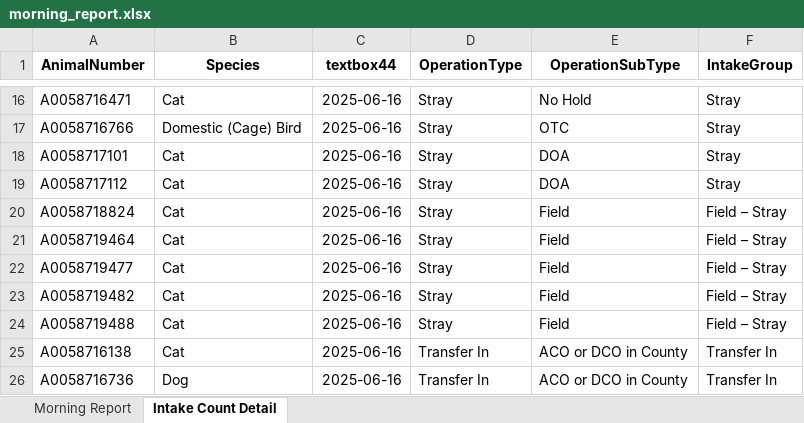
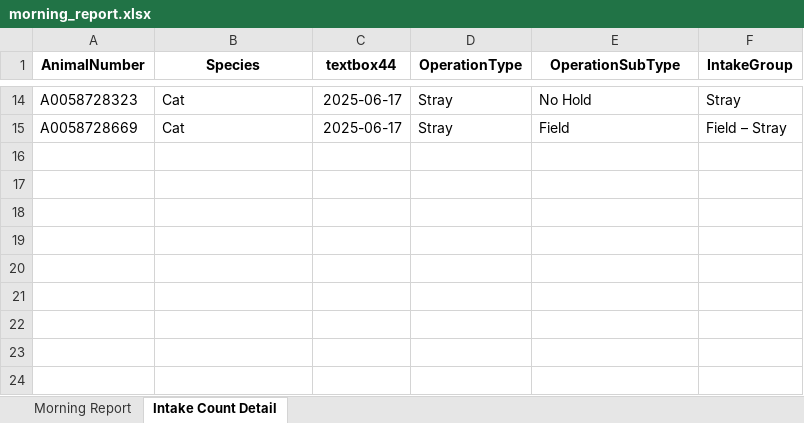
Before and after one commit to zsprowls/SPCAAutomation, an Excel workbook: MorningEmail/morning_report.xlsx, sheet Intake Count Detail, drawn as a sheet; only a part is shown, gaps mark what is left out; values as stored, in another font and other column widths than the file's, no borders; removed rows and columns are numbered as before the commit, all else as after; the diff covers the shown part only; the diff names each change by its address in the sheet, - before the commit and + after, or states it on an @@ line.

```diff
--- a/MorningEmail/morning_report.xlsx (sheet Intake Count Detail)
+++ b/MorningEmail/morning_report.xlsx (sheet Intake Count Detail)
-A14 (AnimalNumber): A0058716471
+A14 (AnimalNumber): A0058728323
-C14 (textbox44): 2025-06-16
+C14 (textbox44): 2025-06-17
-row 17: A0058716766 | Domestic (Cage) Bird | 2025-06-16 | Stray | OTC | Stray
-row 18: A0058717101 | Cat | 2025-06-16 | Stray | DOA | Stray
-row 19: A0058717112 | Cat | 2025-06-16 | Stray | DOA | Stray
-row 20: A0058718824 | Cat | 2025-06-16 | Stray | Field | Field – Stray
-row 21: A0058719464 | Cat | 2025-06-16 | Stray | Field | Field – Stray
-row 22: A0058719477 | Cat | 2025-06-16 | Stray | Field | Field – Stray
-A15 (AnimalNumber): A0058719482
+A15 (AnimalNumber): A0058728669
-C15 (textbox44): 2025-06-16
+C15 (textbox44): 2025-06-17
-row 24: A0058719488 | Cat | 2025-06-16 | Stray | Field | Field – Stray
-row 25: A0058716138 | Cat | 2025-06-16 | Transfer In | ACO or DCO in County | Transfer In
-row 26: A0058716736 | Dog | 2025-06-16 | Transfer In | ACO or DCO in County | Transfer In
```
Also changed, not shown: 6 added rows, 8 removed rows and 18 edited cells elsewhere in this sheet, sheet Morning Report, 6 other files.
